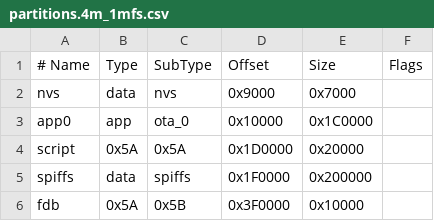
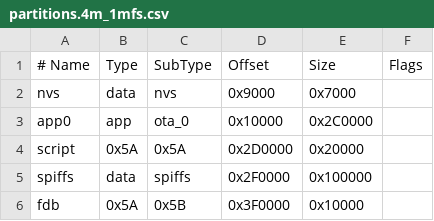
Before and after one commit to openLuat/luatos-soc-idf5, a CSV file: luatos/partitions.4m_1mfs.csv, drawn as a sheet.

```diff
--- a/luatos/partitions.4m_1mfs.csv
+++ b/luatos/partitions.4m_1mfs.csv
@@ -2,5 +2,5 @@
 nvs,      data, nvs,     0x9000,    0x7000,
-app0,     app,  ota_0,   0x10000, 0x1C0000,
-script,   0x5A, 0x5A,   0x1D0000,  0x20000,
-spiffs,   data, spiffs, 0x1F0000, 0x200000,
+app0,     app,  ota_0,   0x10000, 0x2C0000,
+script,   0x5A, 0x5A,   0x2D0000,  0x20000,
+spiffs,   data, spiffs, 0x2F0000, 0x100000,
 fdb,      0x5A, 0x5B,   0x3F0000,  0x10000,
```
Also changed, not shown: 1 other file.
